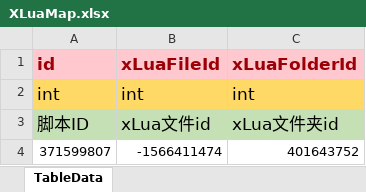
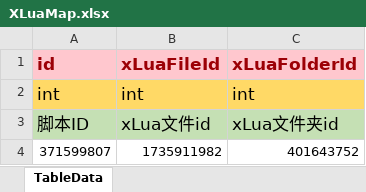
Before and after one commit to LunaticToy47/StrayFogUnity3d, an Excel workbook: Assets/Game/Editor/XLS_Config/XLuaMap.xlsx, sheet TableData, drawn as a sheet; values as stored, in another font and other column widths than the file's, no borders; conditional formats not drawn; the diff names each change by its address in the sheet, - before the commit and + after, or states it on an @@ line.

```diff
--- a/Assets/Game/Editor/XLS_Config/XLuaMap.xlsx (sheet TableData)
+++ b/Assets/Game/Editor/XLS_Config/XLuaMap.xlsx (sheet TableData)
-B4 (xLuaFileId): -1566411474
+B4 (xLuaFileId): 1735911982
```
Also changed, not shown: Assets/Game/Editor/XLS_Config/AssetDiskMapingFile.xlsx, Assets/Game/Editor/XLS_Config/AssetDiskMapingFolder.xlsx, 8 other files.
